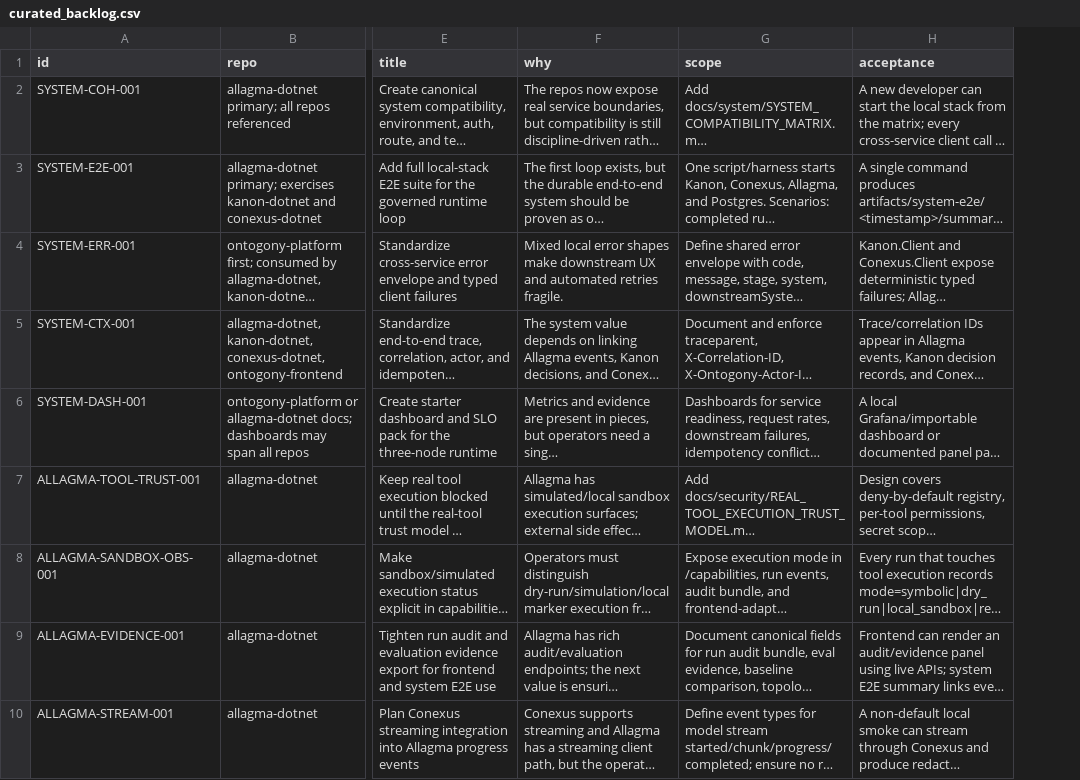
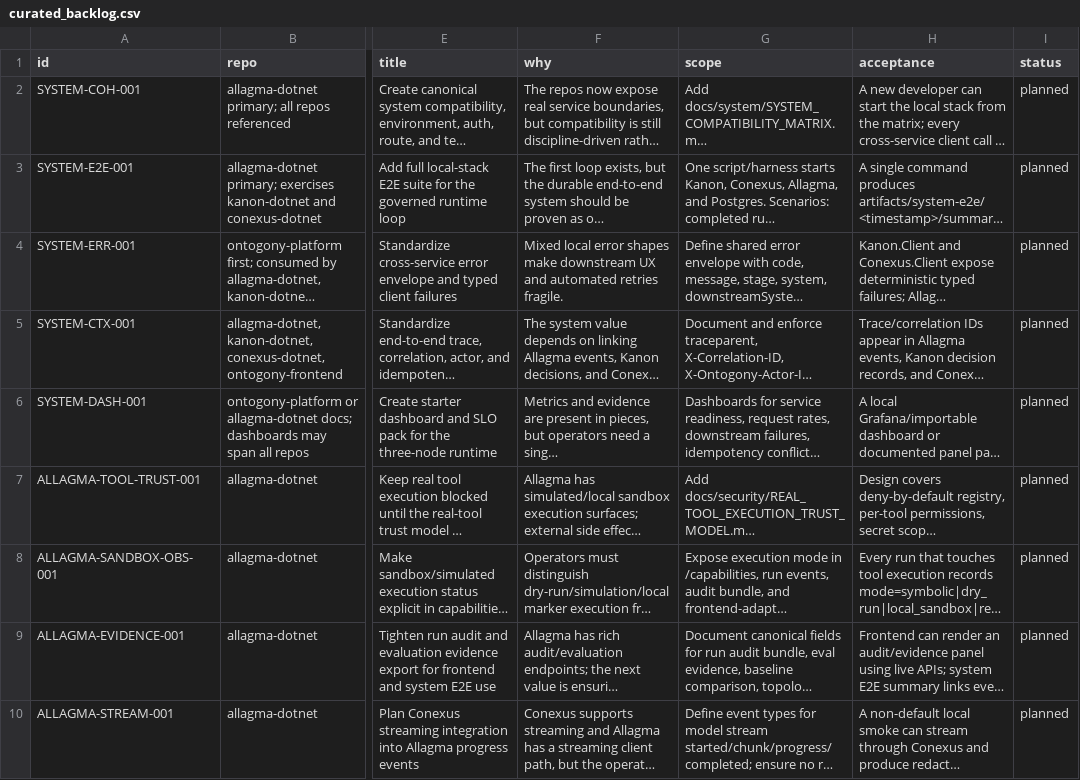
Before and after one commit to uridolan77/ontogony-platform, a CSV file: docs/_incoming/curated-review-package/ontogony_curated_review_package/data/curated_backlog.csv, drawn as a sheet; only a part is shown, gaps mark what is left out; long unchanged cells end in …; the diff names each change by its address in the sheet, - before the commit and + after, or states it on an @@ line.

Commit message:
docs(backlog): update curated backlog and sprint plan with status changes
Enhanced the curated backlog and sprint plan documents by adding a "Status" column to track the completion status of various tasks. Marked several items as **closed** with corresponding evidence links, reflecting their completion as of 2026-05-20. This update improves clarity on task progress and aligns documentation with the current state of the project.

```diff
--- a/docs/_incoming/curated-review-package/ontogony_curated_review_package/data/curated_backlog.csv
+++ b/docs/_incoming/curated-review-package/ontogony_curated_review_package/data/curated_backlog.csv
+column I (status), rows 2-10: all planned
```
Also changed, not shown: 5 other files.
